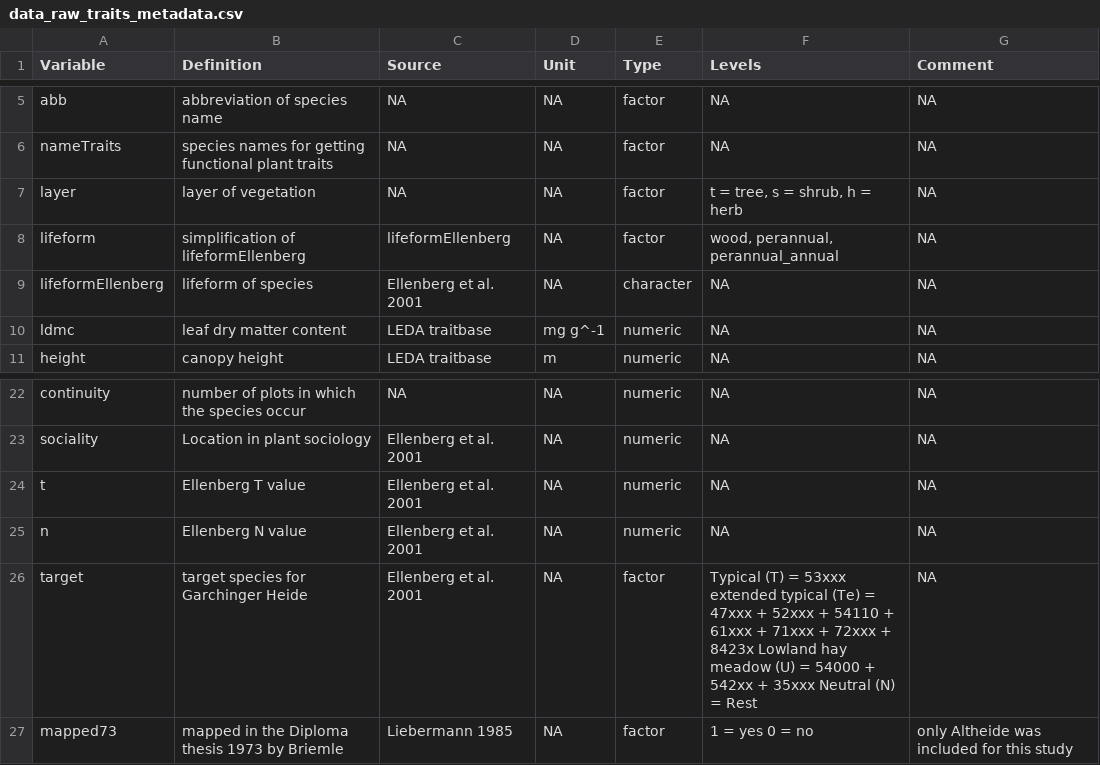
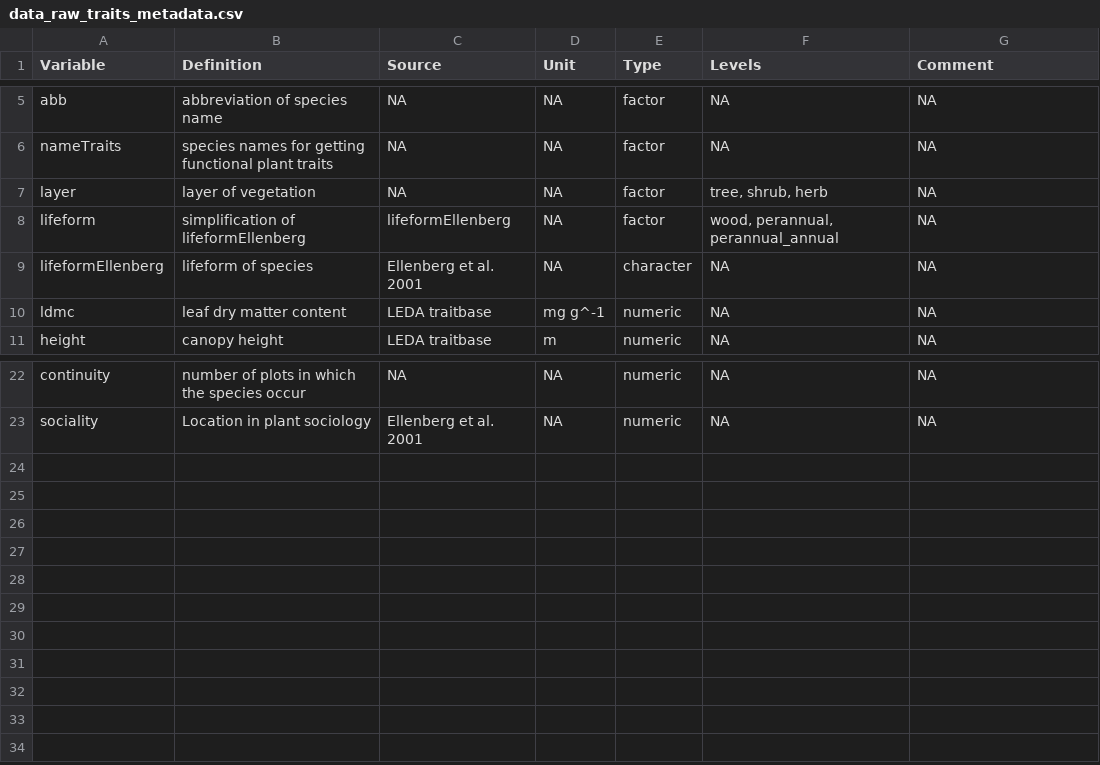
Before and after one commit to markus1bauer/2018_alluvial_forest_river_ammer, a CSV file: data/raw/data_raw_traits_metadata.csv, drawn as a sheet; only a part is shown, gaps mark what is left out.

Commit message:
Update metadata

```diff
--- a/data/raw/data_raw_traits_metadata.csv
+++ b/data/raw/data_raw_traits_metadata.csv
@@ -6,3 +6,3 @@ abb;abbreviation of species name;NA;NA;factor;NA;NA;;
 nameTraits;species names for getting functional plant traits;NA;NA;factor;NA;NA;;
-layer;layer of vegetation;NA;NA;factor;t = tree, s = shrub, h = herb;NA;;
+layer;layer of vegetation;NA;NA;factor;tree, shrub, herb;NA;;
 lifeform;simplification of lifeformEllenberg;lifeformEllenberg;NA;factor;wood, perannual, perannual_annual;NA;;
@@ -23,5 +23 @@ continuity;number of plots in which the species occur;NA;NA;numeric;NA;NA;;
 sociality;Location in plant sociology;Ellenberg et al. 2001;NA;numeric;NA;NA;;"			"
-t;Ellenberg T value;Ellenberg et al. 2001;NA;numeric;NA;NA;;"			"
-n;Ellenberg N value;Ellenberg et al. 2001;NA;numeric;NA;NA;;"			"
-target;target species for Garchinger Heide;Ellenberg et al. 2001;NA;factor;"Typical (T) = 53xxx	 extended typical (Te) = 47xxx + 52xxx + 54110 + 61xxx + 71xxx + 72xxx + 8423x	 Lowland hay meadow (U) = 54000 + 542xx + 35xxx	 Neutral (N) = Rest";NA;;
-mapped73;mapped in the Diploma thesis 1973 by Briemle;Liebermann 1985;NA;factor;"1 = yes	 0 = no";only Altheide was included for this study;;"		"
```
Also changed, not shown: data/raw/data_raw_traits.csv, 7 other files.
